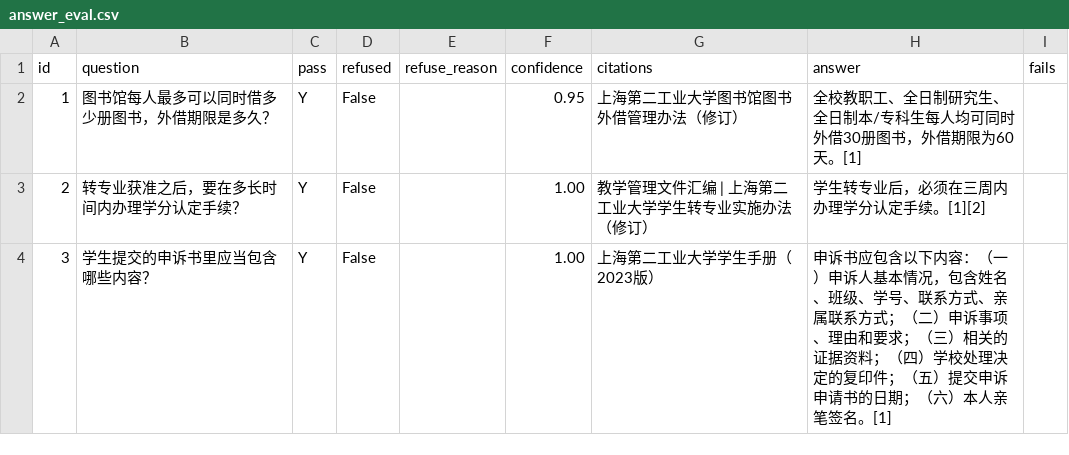
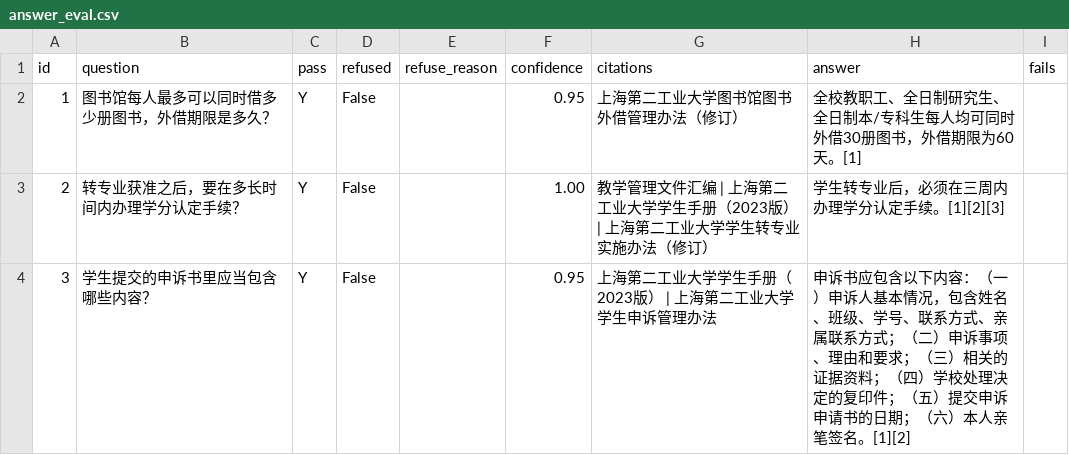
Before and after one commit to ryannn02/p1-rag, a CSV file: reports/answer_eval.csv, drawn as a sheet; only a part is shown; the diff covers the shown part only.

```diff
--- a/reports/answer_eval.csv
+++ b/reports/answer_eval.csv
@@ -2,3 +2,3 @@ id,question,pass,refused,refuse_reason,confidence,citations,answer,fails
 1,图书馆每人最多可以同时借多少册图书，外借期限是多久？,Y,False,,0.95,上海第二工业大学图书馆图书外借管理办法（修订）,全校教职工、全日制研究生、全日制本/专科生每人均可同时外借30册图书，外借期限为60天。[1],
-2,转专业获准之后，要在多长时间内办理学分认定手续？,Y,False,,1.00,教学管理文件汇编 | 上海第二工业大学学生转专业实施办法（修订）,学生转专业后，必须在三周内办理学分认定手续。[1][2],
-3,学生提交的申诉书里应当包含哪些内容？,Y,False,,1.00,上海第二工业大学学生手册（2023版）,申诉书应包含以下内容：（一）申诉人基本情况，包含姓名、班级、学号、联系方式、亲属联系方式；（二）申诉事项、理由和要求；（三）相关的证据资料；（四）学校处理决定的复印件；（五）提交申诉申请书的日期；（六）本人亲笔签名。[1],
+2,转专业获准之后，要在多长时间内办理学分认定手续？,Y,False,,1.00,教学管理文件汇编 | 上海第二工业大学学生手册（2023版） | 上海第二工业大学学生转专业实施办法（修订）,学生转专业后，必须在三周内办理学分认定手续。[1][2][3],
+3,学生提交的申诉书里应当包含哪些内容？,Y,False,,0.95,上海第二工业大学学生手册（2023版） | 上海第二工业大学学生申诉管理办法,申诉书应包含以下内容：（一）申诉人基本情况，包含姓名、班级、学号、联系方式、亲属联系方式；（二）申诉事项、理由和要求；（三）相关的证据资料；（四）学校处理决定的复印件；（五）提交申诉申请书的日期；（六）本人亲笔签名。[1][2],
```
Also changed, not shown: 2 edited cells elsewhere in this file, 2 other files.
